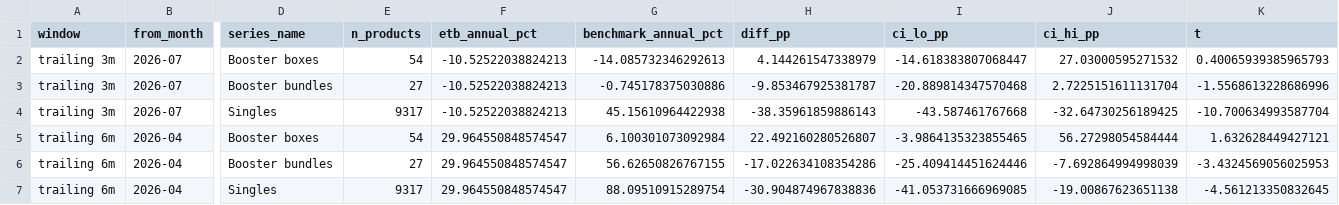
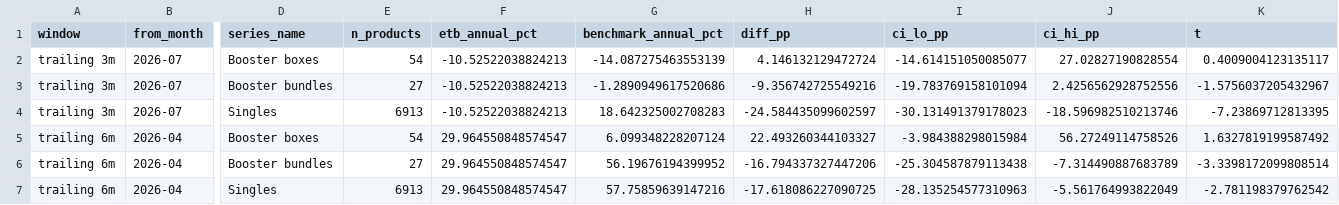
Before and after one commit to garec99054/pokestat-site, a CSV file: etb_recent_benchmarks.csv, drawn as a sheet; only a part is shown, gaps mark what is left out; the diff covers the shown part only; the diff names each change by its address in the sheet, - before the commit and + after, or states it on an @@ line.

```diff
--- a/etb_recent_benchmarks.csv
+++ b/etb_recent_benchmarks.csv
-G2 (benchmark_annual_pct): -14.085732346292613
+G2 (benchmark_annual_pct): -14.087275463553139
-H2 (diff_pp): 4.144261547338979
+H2 (diff_pp): 4.146132129472724
-I2 (ci_lo_pp): -14.618383807068447
+I2 (ci_lo_pp): -14.614151050085077
-J2 (ci_hi_pp): 27.03000595271532
+J2 (ci_hi_pp): 27.02827190828554
-K2 (t): 0.40065939385965793
+K2 (t): 0.4009004123135117
-G3 (benchmark_annual_pct): -0.745178375030886
+G3 (benchmark_annual_pct): -1.2890949617520686
-H3 (diff_pp): -9.853467925381787
+H3 (diff_pp): -9.356742725549216
-I3 (ci_lo_pp): -20.889814347570468
+I3 (ci_lo_pp): -19.783769158101094
-J3 (ci_hi_pp): 2.7225151611131704
+J3 (ci_hi_pp): 2.4256562928752556
-K3 (t): -1.5568613228686996
+K3 (t): -1.5756037205432967
-E4 (n_products): 9317
+E4 (n_products): 6913
-G4 (benchmark_annual_pct): 45.15610964422938
+G4 (benchmark_annual_pct): 18.642325002708283
-H4 (diff_pp): -38.35961859886143
+H4 (diff_pp): -24.584435099602597
-I4 (ci_lo_pp): -43.587461767668
+I4 (ci_lo_pp): -30.131491379178023
-J4 (ci_hi_pp): -32.64730256189425
+J4 (ci_hi_pp): -18.596982510213746
-K4 (t): -10.700634993587704
+K4 (t): -7.23869712813395
-G5 (benchmark_annual_pct): 6.100301073092984
+G5 (benchmark_annual_pct): 6.099348228207124
-H5 (diff_pp): 22.492160280526807
+H5 (diff_pp): 22.493260344103327
-I5 (ci_lo_pp): -3.9864135323855465
+I5 (ci_lo_pp): -3.984388298015984
-J5 (ci_hi_pp): 56.27298054584444
+J5 (ci_hi_pp): 56.27249114758526
-K5 (t): 1.632628449427121
+K5 (t): 1.6327819199587492
-G6 (benchmark_annual_pct): 56.62650826767155
+G6 (benchmark_annual_pct): 56.19676194399952
-H6 (diff_pp): -17.022634108354286
+H6 (diff_pp): -16.794337327447206
-I6 (ci_lo_pp): -25.409414451624446
+I6 (ci_lo_pp): -25.304587879113438
-J6 (ci_hi_pp): -7.692864994998039
+J6 (ci_hi_pp): -7.314490887683789
-K6 (t): -3.4324569056025953
+K6 (t): -3.3398172099808514
-E7 (n_products): 9317
+E7 (n_products): 6913
-G7 (benchmark_annual_pct): 88.09510915289754
+G7 (benchmark_annual_pct): 57.75859639147216
-H7 (diff_pp): -30.904874967838836
+H7 (diff_pp): -17.618086227090725
-I7 (ci_lo_pp): -41.053731666969085
+I7 (ci_lo_pp): -28.135254577310963
-J7 (ci_hi_pp): -19.00867623651138
+J7 (ci_hi_pp): -5.561764993822049
-K7 (t): -4.561213350832645
+K7 (t): -2.781198379762542
```
Also changed, not shown: 50 edited cells elsewhere in this file, 25 other files.
